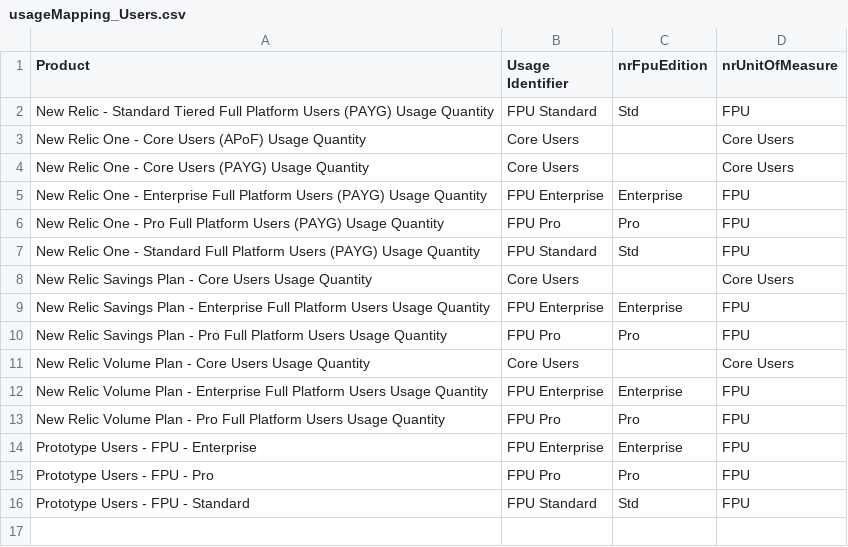
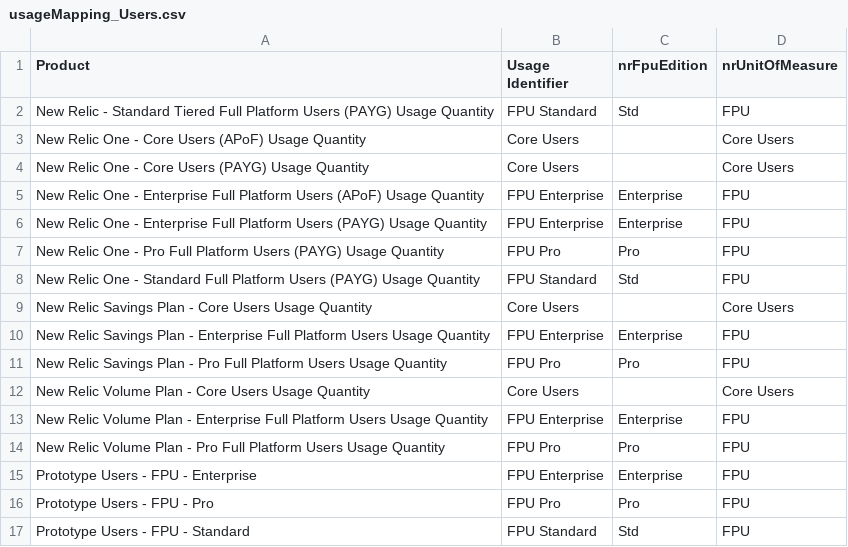
Before and after one commit to nr-vamsi/bp_testing, a CSV file: BP_Testing_FrontEnd_Application/csv/usageMapping_Users.csv, drawn as a sheet.

```diff
--- a/BP_Testing_FrontEnd_Application/csv/usageMapping_Users.csv
+++ b/BP_Testing_FrontEnd_Application/csv/usageMapping_Users.csv
@@ -4,2 +4,3 @@ New Relic One - Core Users (APoF) Usage Quantity,Core Users,,Core Users
 New Relic One - Core Users (PAYG) Usage Quantity,Core Users,,Core Users
+New Relic One - Enterprise Full Platform Users (APoF) Usage Quantity,FPU Enterprise,Enterprise,FPU
 New Relic One - Enterprise Full Platform Users (PAYG) Usage Quantity,FPU Enterprise,Enterprise,FPU
```
Also changed, not shown: 3 other files.
